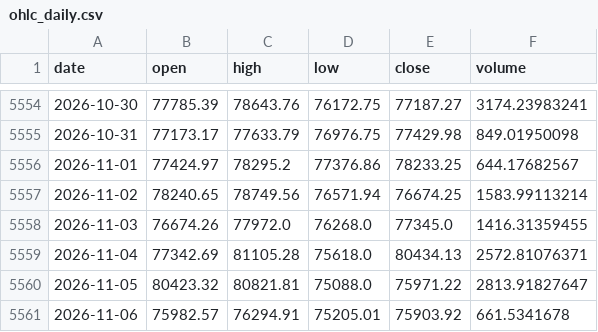
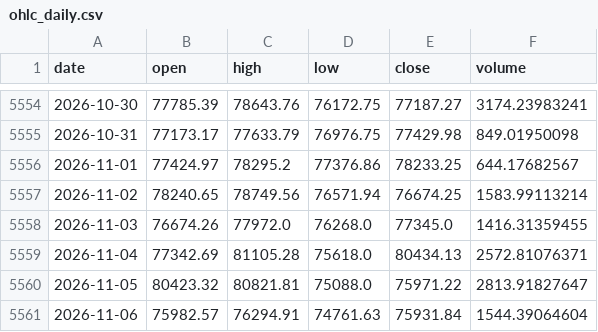
Before and after one commit to OzVii/bitcoin-cycle, a CSV file: data/ohlc_daily.csv, drawn as a sheet; only a part is shown, gaps mark what is left out.

```diff
--- a/data/ohlc_daily.csv
+++ b/data/ohlc_daily.csv
@@ -5560,2 +5560,2 @@ date,open,high,low,close,volume
 2026-11-05,80423.32,80821.81,75088.0,75971.22,2813.91827647
-2026-11-06,75982.57,76294.91,75205.01,75903.92,661.5341678
+2026-11-06,75982.57,76294.91,74761.63,75931.84,1544.39064604
```
Also changed, not shown: 3 other files.
